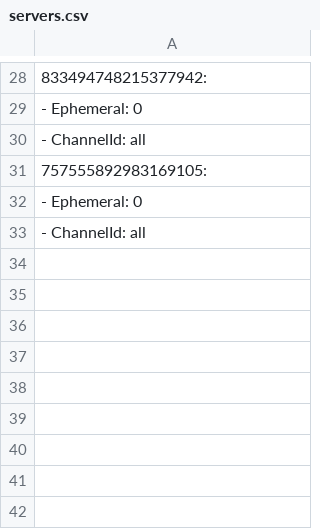
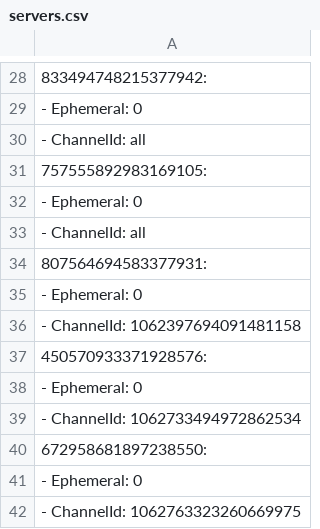
Before and after one commit to SpoonFish/PerebotDiscord, a CSV file: assets/servers.csv, drawn as a sheet; only a part is shown, gaps mark what is left out.

```diff
--- a/assets/servers.csv
+++ b/assets/servers.csv
@@ -33 +33,10 @@
  - ChannelId: all
+807564694583377931:
+ - Ephemeral: 0
+ - ChannelId: 1062397694091481158
+450570933371928576:
+ - Ephemeral: 0
+ - ChannelId: 1062733494972862534
+672958681897238550:
+ - Ephemeral: 0
+ - ChannelId: 1062763323260669975
```
Also changed, not shown: 11 other files.
